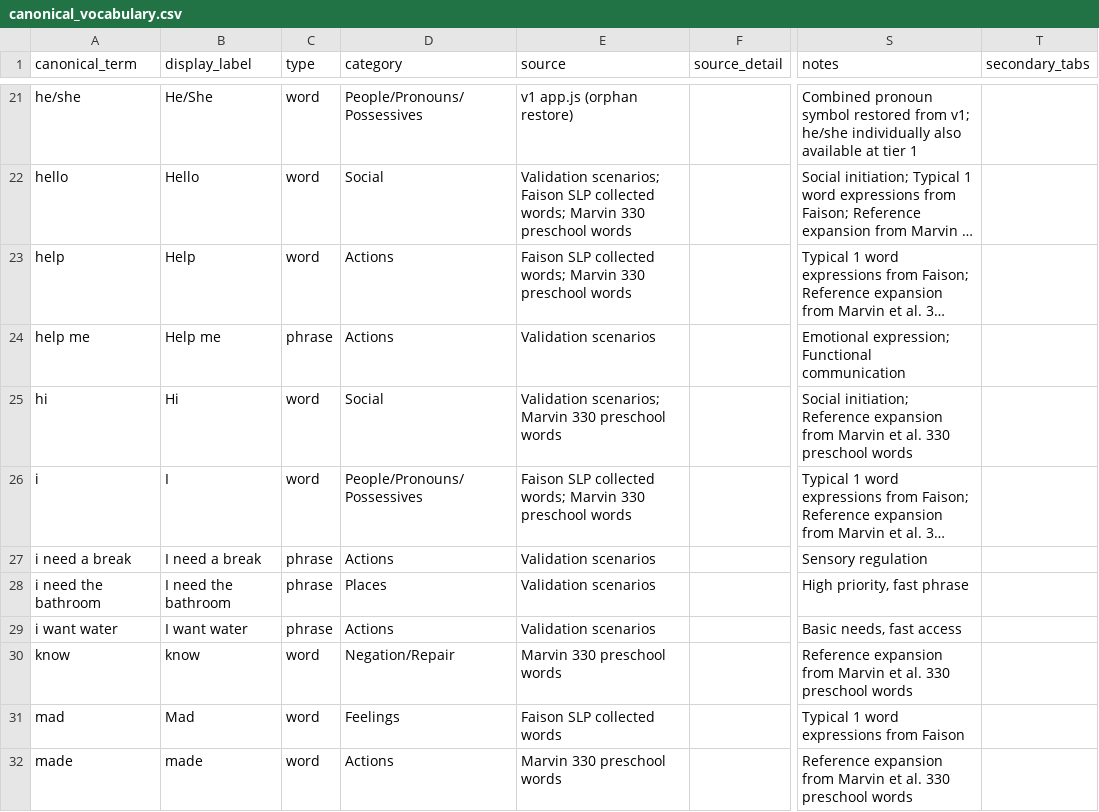
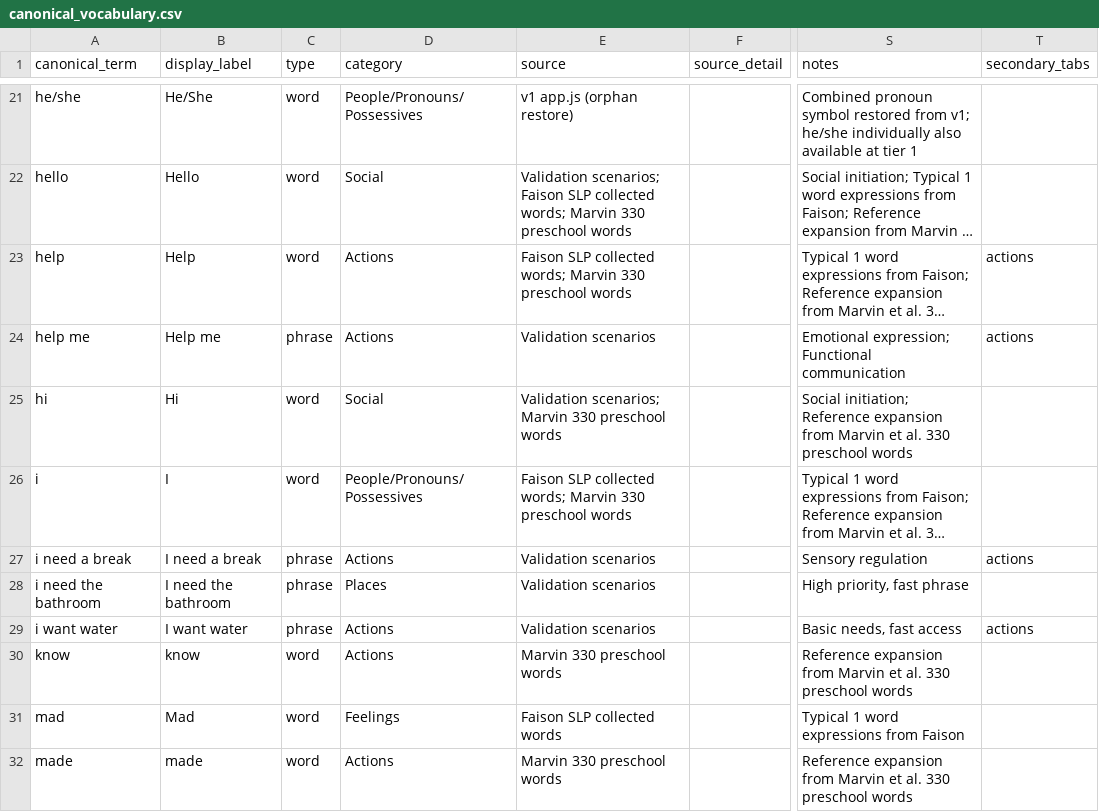
Before and after one commit to rdixit/lief-amiga, a CSV file: data/canonical_vocabulary.csv, drawn as a sheet; only a part is shown, gaps mark what is left out; long unchanged cells end in …; the diff covers the shown part only; the diff names each change by its address in the sheet, - before the commit and + after, or states it on an @@ line.

Commit message:
Vocabulary cleaning pass: category/POS/tab/anchor fixes, tooling consolidation
Data changes (canonical_vocabulary.csv, vocabulary.json, meaning_room.json):
- Fix 28 category misclassifications (good→Descriptors, stop→Negation/Repair,
  tired→Feelings, mine→People, know/let/let's→Actions, space→Regulation/Safety,
  no-i-don't-want-that→Negation/Repair, off/about/inside/top/around/back/before/
  being/everything/high→Descriptors or Function/Core, did/didn't→Function/Core, etc.)
- Add secondary_tabs to 14 symbols (all-done, help, help-me, i-need-a-break,
  i-want-water, more, need, want, yes, drink, eat, good, goodbye, that's-funny)
- Fix 3 ui_tab values (high, inside, top: more→describe)
- Fix 1 POS (named: verb/action→descriptor/adjective)
- Add 6 anchor membership changes (good, sand, about, high, inside, top)
- Expand Regulation/Safety default_anchors to include 'time' (one-more-minute)

Tooling cleanup (scripts/):
- Archive 4 stale migration scripts to scripts/_archive/:
  apply_pos_corrections, audit_categories, build_vocabulary_corrections_export,
  update_expansion_packet
- Add scripts/generate_vocab_review.py: curated, decision-oriented review CSV
  (filters INTENTIONAL_OVERRIDES; pre-fills proposed_* from category defaults)
- Add scripts/apply_vocab_review.py: applies marked rows to canonical + meaning_room
- Simplify scripts/build_union_table.py: drop pos_corrections.csv dependency,
  remove pre_correction_pos/pos_changed columns

Data archive cleanup (data/_archive/):
- Rename stale CSVs to *.RETIRED.csv: pos_corrections, category_audit (csv+xlsx),
  vocabulary_category_corrections
- Remove stale data/vocabulary_union_table_20260519.xlsx

Docs:
- Rewrite docs/vocabulary-update-guide.md: new architecture diagram, vocab-review
  workflow as primary path, legacy backprop as alternate, updated scripts reference
- Update README.md: remove stale script sections, add sanity_check/generate_vocab_review/
  apply_vocab_review/backprop, fix build_union_table description, update data-quality notes
- Add docs/superpowers/plans/2026-05-19-phase2-tabs-subtabs-anchors.md: Phase 2
  implementation plan (tabs/subtabs/anchors) starting from this clean baseline

Round-trip verified: backprop dry-run "Nothing to do"; vocab_sync diff 0 diffs;
generate_vocab_review produces 0 rows (all 25 remaining sanity flags are
accepted intentional overrides).

```diff
--- a/data/canonical_vocabulary.csv
+++ b/data/canonical_vocabulary.csv
-T23:T24 (secondary_tabs): (empty)
+T23:T24 (secondary_tabs): actions
-T27 (secondary_tabs): (empty)
+T27 (secondary_tabs): actions
-T29 (secondary_tabs): (empty)
+T29 (secondary_tabs): actions
-D30 (category): Negation/Repair
+D30 (category): Actions
```
Also changed, not shown: 41 edited cells elsewhere in this file, data/category_config.csv, data/union_table_issues.csv, 23 other files.
